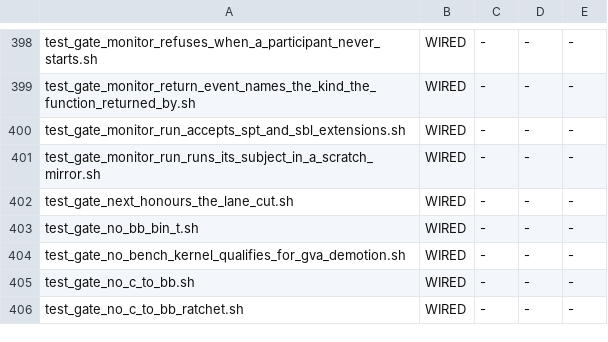
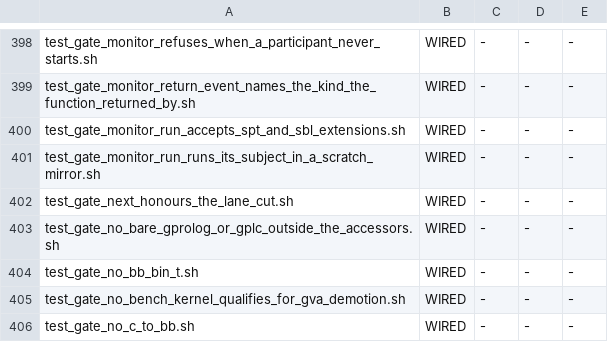
Before and after one commit to snobol4ever/SCRIP, a TSV file: scripts/gate_wiring.tsv, drawn as a sheet; only a part is shown, gaps mark what is left out; the shorter side is filled out with more unchanged rows; the diff names each change by its address in the sheet, - before the commit and + after, or states it on an @@ line.

Commit message:
Oracle swap: GNU Prolog 1.4.5 (/usr/bin) retired, the pristine 1.6.0 under /home/resources/gprolog-mon/pristine is the oracle, named one way (Lon 2026-10-10 10:2x CDT, in-chat to the ceo: "Get the new oracle 1.6.0 and begin using it instead of the older one."; CEO-1598)
lib_oracle_flags.sh: gprolog_bin() names scripts/oracle_gprolog.sh and the new gplc_bin() names scripts/oracle_gplc.sh -- wrappers that put the oracle's bin directory first on PATH and exec the real binary, because 1.6.0's gprolog runs pl2wam from PATH and with /usr/bin first a consult compiles with 1.4.5's pl2wam and fails (the coo's measurement, confirmed). 38 bare gprolog/gplc/command -v sites in 14 scripts re-cut to the accessors; the fork's build script and $GPROLOG_MON references untouched. test_gate_no_bare_gprolog_or_gplc_outside_the_accessors.sh reads 0 over 1,926 scripts in 0.06 s, GATE_FIXTURE_LINE reads 1 and exits 1; wired into preflight_arms.txt and gate_wiring.tsv (adopt: WIRED 1031, CLEAN). The binary-stream gate re-cut to the accessor reads GREEN on the fresh build; preflight 72 arms 0 red. Recorded in /home/resources/ORACLES.md, ORACLE SWAP 2026-10-10; announced to every live mailbox before this landing; the coo's pass 47 is the re-baseline, and the coo lands the 1.6.0 banner filter re-cuts in its lane.

```diff
--- a/scripts/gate_wiring.tsv
+++ b/scripts/gate_wiring.tsv
+row 403: test_gate_no_bare_gprolog_or_gplc_outside_the_accessors.sh | WIRED | - | - | -
```
Also changed, not shown: 18 other files.
